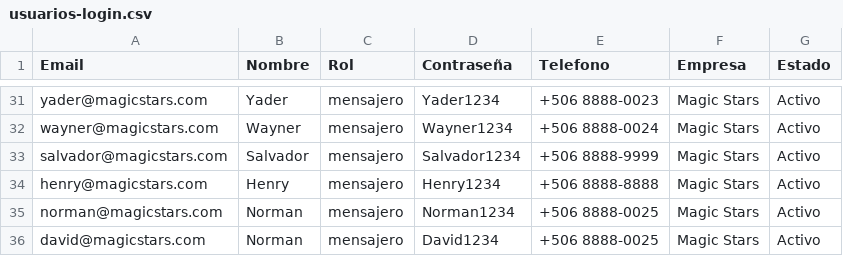
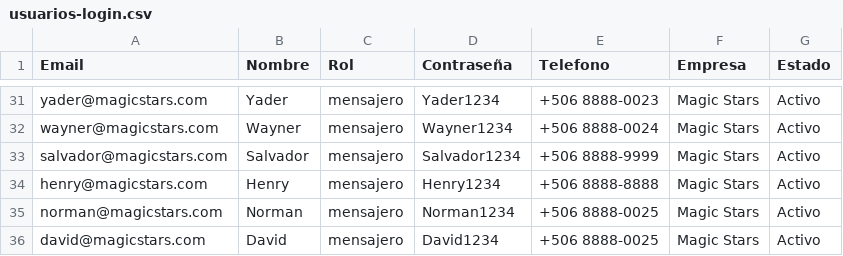
Before and after one commit to Magic-Stars-CR/magicstars-frontend, a CSV file: usuarios-login.csv, drawn as a sheet; only a part is shown, gaps mark what is left out.

Commit message:
chore(data): actualizar usuarios-login.csv

```diff
--- a/usuarios-login.csv
+++ b/usuarios-login.csv
@@ -35,2 +35,2 @@ henry@magicstars.com,Henry,mensajero,Henry1234,+506 8888-8888,Magic Stars,Activo
 norman@magicstars.com,Norman,mensajero,Norman1234,+506 8888-0025,Magic Stars,Activo
-david@magicstars.com,Norman,mensajero,David1234,+506 8888-0025,Magic Stars,Activo
+david@magicstars.com,David,mensajero,David1234,+506 8888-0025,Magic Stars,Activo
```
